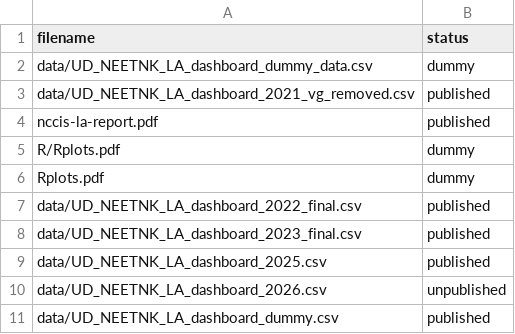
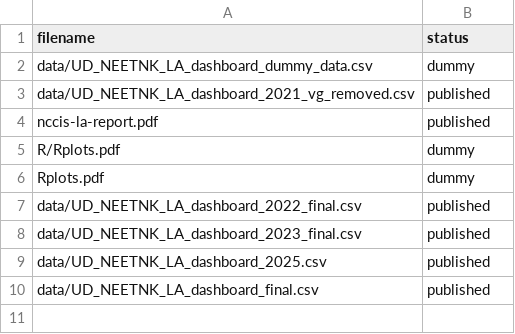
Before and after one commit to dfe-analytical-services/nccis_localauthority_dashboard, a CSV file: datafiles_log.csv, drawn as a sheet.

Commit message:
LB_committing final 2026 data

```diff
--- a/datafiles_log.csv
+++ b/datafiles_log.csv
@@ -9,3 +9,2 @@ data/UD_NEETNK_LA_dashboard_2023_final.csv,published
 data/UD_NEETNK_LA_dashboard_2025.csv,published
-data/UD_NEETNK_LA_dashboard_2026.csv,unpublished
-data/UD_NEETNK_LA_dashboard_dummy.csv,published
+data/UD_NEETNK_LA_dashboard_final.csv,published
```
Also changed, not shown: 2 other files.
